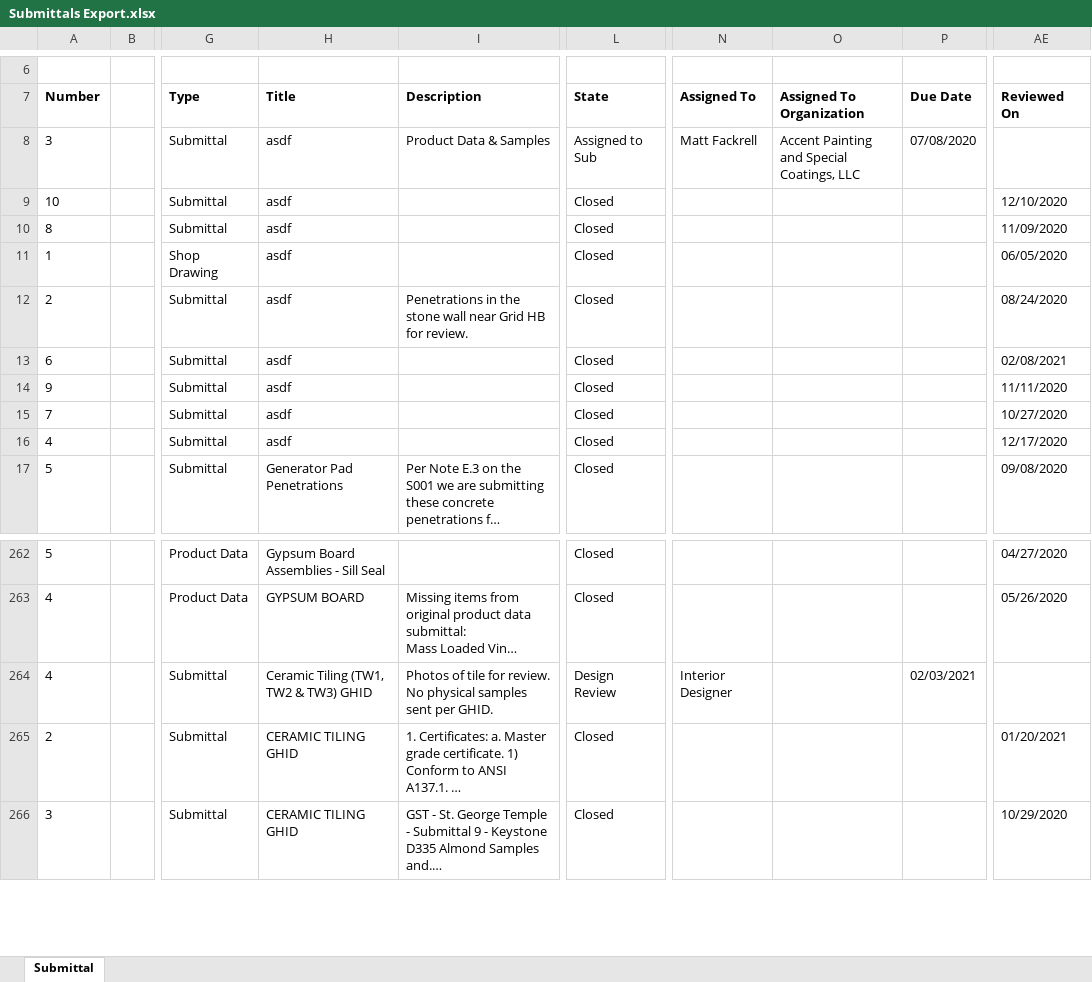
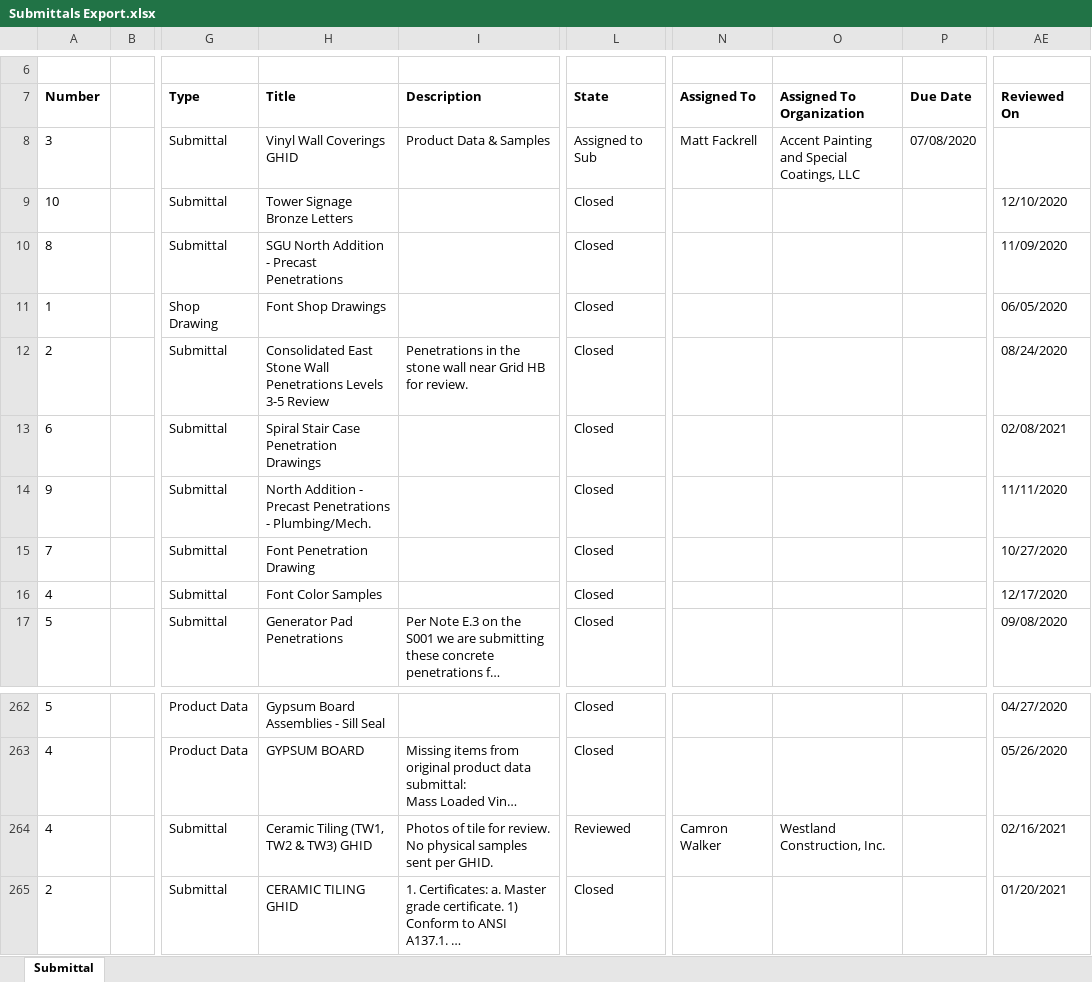
Before and after one commit to CamronWalker/team-submittal-viewer, an Excel workbook: Submittals Export.xlsx, sheet Submittal, drawn as a sheet; only a part is shown, gaps mark what is left out; the shorter side is filled out with more unchanged rows; long unchanged cells end in …; values as stored, in another font and other column widths than the file's, no borders; charts and pictures not drawn; the diff covers the shown part only; the diff names each change by its address in the sheet, - before the commit and + after, or states it on an @@ line.

```diff
--- a/Submittals Export.xlsx (sheet Submittal)
+++ b/Submittals Export.xlsx (sheet Submittal)
-H8 (Title): asdf
+H8 (Title): Vinyl Wall Coverings GHID
-H9 (Title): asdf
+H9 (Title): Tower Signage Bronze Letters
-H10 (Title): asdf
+H10 (Title): SGU North Addition - Precast Penetrations
-H11 (Title): asdf
+H11 (Title): Font Shop Drawings
-H12 (Title): asdf
+H12 (Title): Consolidated East Stone Wall Penetrations Levels 3-5 Review
-H13 (Title): asdf
+H13 (Title): Spiral Stair Case Penetration Drawings
-H14 (Title): asdf
+H14 (Title): North Addition - Precast Penetrations - Plumbing/Mech.
-H15 (Title): asdf
+H15 (Title): Font Penetration Drawing
-H16 (Title): asdf
+H16 (Title): Font Color Samples
-L264 (State): Design Review
+L264 (State): Reviewed
-N264 (Assigned To): Interior Designer
+N264 (Assigned To): Camron Walker
-O264 (Assigned To Organization): (empty)
+O264 (Assigned To Organization): Westland Construction, Inc.
-P264 (Due Date): 02/03/2021
+P264 (Due Date): (empty)
-AE264 (Reviewed On): (empty)
+AE264 (Reviewed On): 02/16/2021
```
Also changed, not shown: 3 added rows, 1 removed row and 20 edited cells elsewhere in this sheet, charts or pictures, 4 other files.
